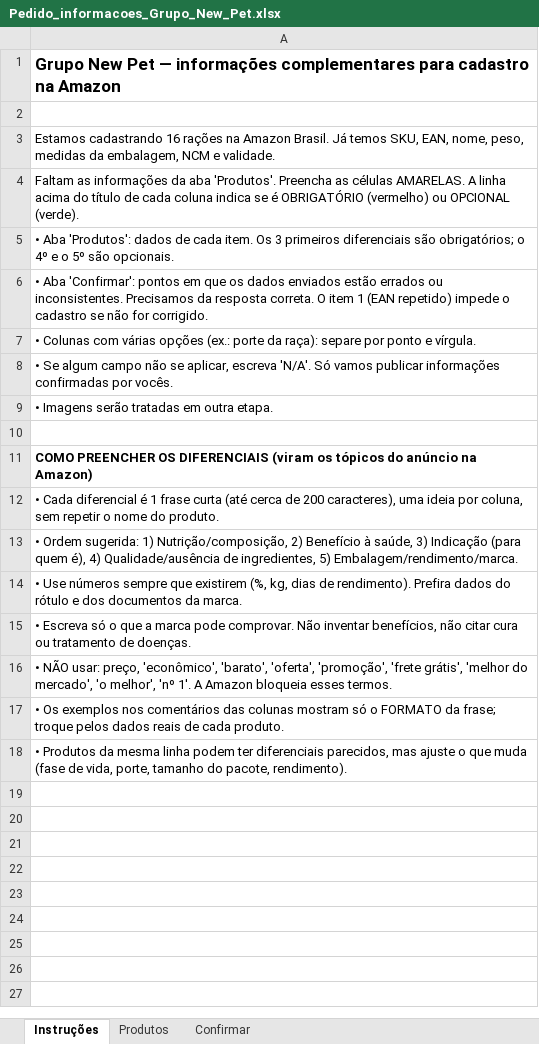
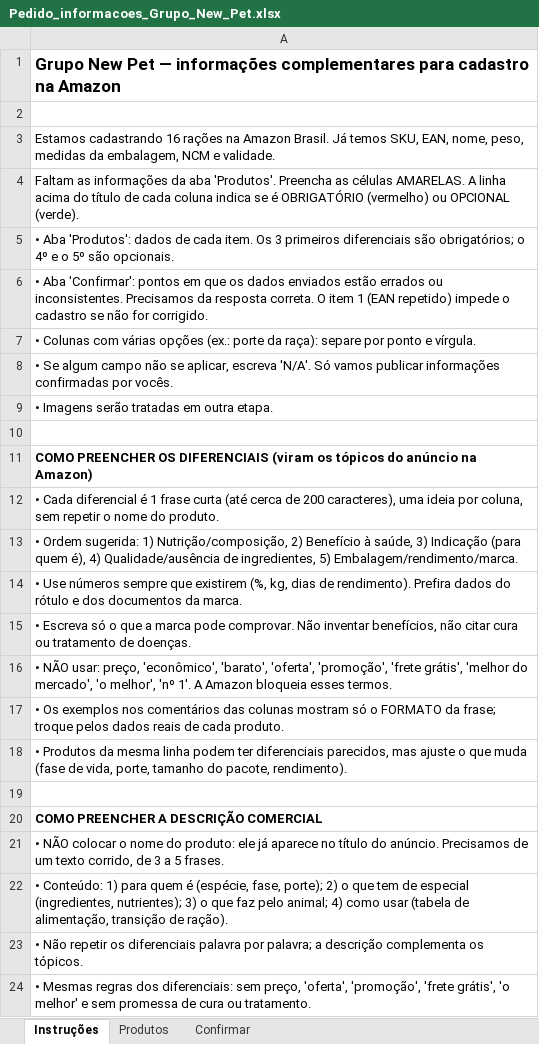
Before and after one commit to Grupo-start-onset/start-group-z-growth, an Excel workbook: dados_raw/new_pet/novos/Pedido_informacoes_Grupo_New_Pet.xlsx, sheet Instruções, drawn as a sheet; values as stored, in another font and other column widths than the file's, no borders; the diff names each change by its address in the sheet, - before the commit and + after, or states it on an @@ line.

```diff
--- a/dados_raw/new_pet/novos/Pedido_informacoes_Grupo_New_Pet.xlsx (sheet Instruções)
+++ b/dados_raw/new_pet/novos/Pedido_informacoes_Grupo_New_Pet.xlsx (sheet Instruções)
+row 19: (empty)
+row 20: COMO PREENCHER A DESCRIÇÃO COMERCIAL
+row 21: • NÃO colocar o nome do produto: ele já aparece no título do anúncio. Precisamos de um texto corrido, de 3 a 5 frases.
+row 22: • Conteúdo: 1) para quem é (espécie, fase, porte); 2) o que tem de especial (ingredientes, nutrientes); 3) o que faz pelo animal; 4) como usar (tabela de alimentação, transição de ração).
+row 23: • Não repetir os diferenciais palavra por palavra; a descrição complementa os tópicos.
+row 24: • Mesmas regras dos diferenciais: sem preço, 'oferta', 'promoção', 'frete grátis', 'o melhor' e sem promessa de cura ou tratamento.
```
Also changed, not shown: sheet Produtos.
